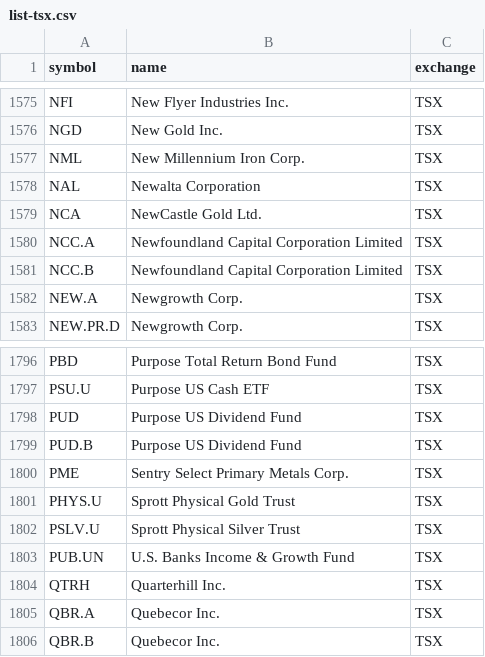
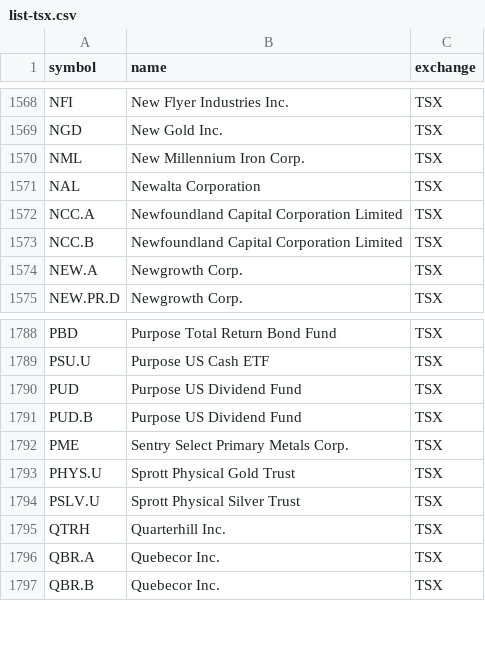
Before and after one commit to luyongxu/ebb, a CSV file: data/list-tsx.csv, drawn as a sheet; only a part is shown, gaps mark what is left out; the diff covers the shown part only; the diff names each change by its address in the sheet, - before the commit and + after, or states it on an @@ line.

```diff
--- a/data/list-tsx.csv
+++ b/data/list-tsx.csv
-row 1579: NCA | NewCastle Gold Ltd. | TSX
-row 1803: PUB.UN | U.S. Banks Income & Growth Fund | TSX
```
Also changed, not shown: 7 removed rows elsewhere in this file, data/list-all.csv, data/list-amex.csv, 11 other files.
